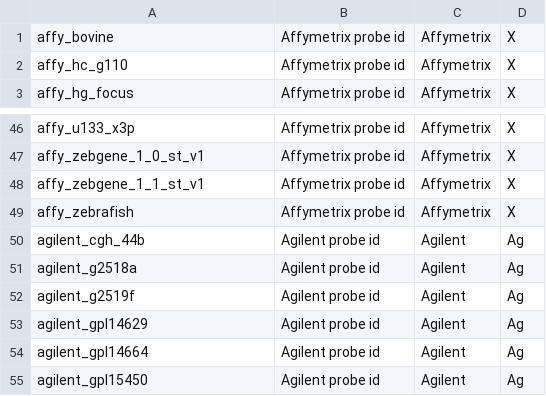
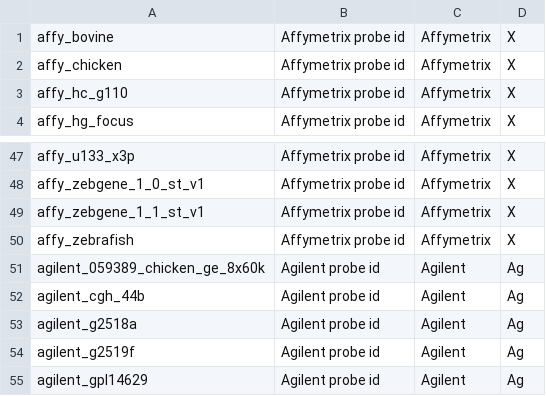
Before and after one commit to bridgedb/create-bridgedb-genedb, a TSV file: src/main/resource/BioMartSources.tsv, drawn as a sheet; only a part is shown, gaps mark what is left out; the shorter side is filled out with more unchanged rows.

Commit message:
Update BioMartSources.tsv

```diff
--- a/src/main/resource/BioMartSources.tsv
+++ b/src/main/resource/BioMartSources.tsv
@@ -1,2 +1,3 @@
 affy_bovine	Affymetrix probe id	Affymetrix	X
+affy_chicken	Affymetrix probe id	Affymetrix	X
 affy_hc_g110	Affymetrix probe id	Affymetrix	X
@@ -49,2 +50,3 @@ affy_zebgene_1_1_st_v1	Affymetrix probe id	Affymetrix	X
 affy_zebrafish	Affymetrix probe id	Affymetrix	X
+agilent_059389_chicken_ge_8x60k	Agilent probe id	Agilent	Ag
 agilent_cgh_44b	Agilent probe id	Agilent	Ag
```
